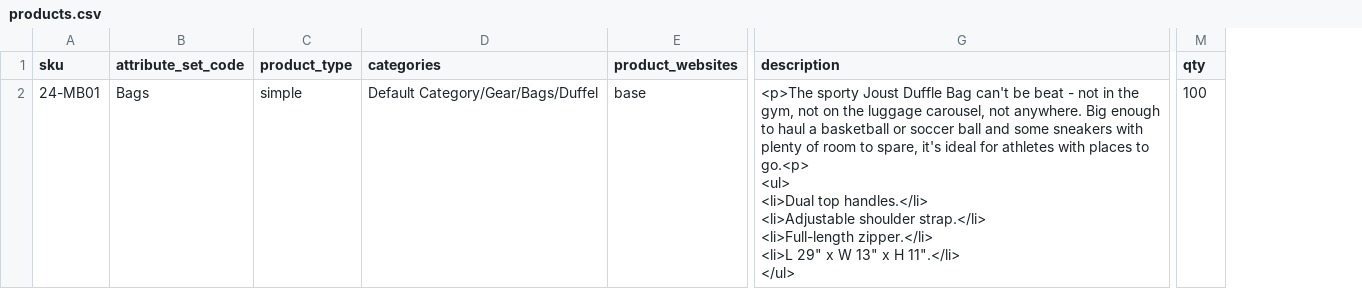
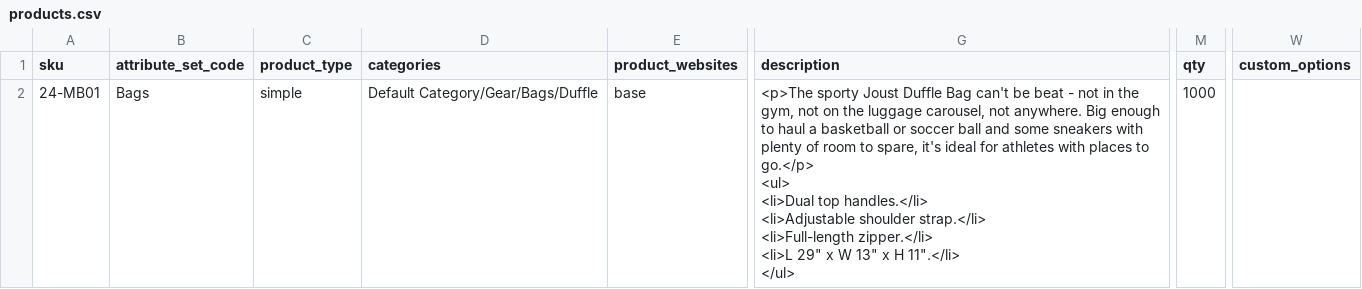
Before and after one commit to skukla/chef-vm-builder, a CSV file: samples/data-packs/starter/data/products.csv, drawn as a sheet; only a part is shown, gaps mark what is left out; ↵ is a line break in a cell; the diff covers the shown part only; the diff names each change by its address in the sheet, - before the commit and + after, or states it on an @@ line.

```diff
--- a/samples/data-packs/starter/data/products.csv
+++ b/samples/data-packs/starter/data/products.csv
+column W (custom_options), empty
-D2 (categories): Default Category/Gear/Bags/Duffel
+D2 (categories): Default Category/Gear/Bags/Duffle
-G2 (description): …places to go.<p> ↵ <ul> ↵ <li>Dual…
+G2 (description): …places to go.</p> ↵ <ul> ↵ <li>Dual…
-M2 (qty): 100
+M2 (qty): 1000
```
Also changed, not shown: 1 added row elsewhere in this file, samples/data-packs/starter/data/dynamic_blocks.csv, samples/data-packs/starter/data/upsells.csv, 3 other files.
